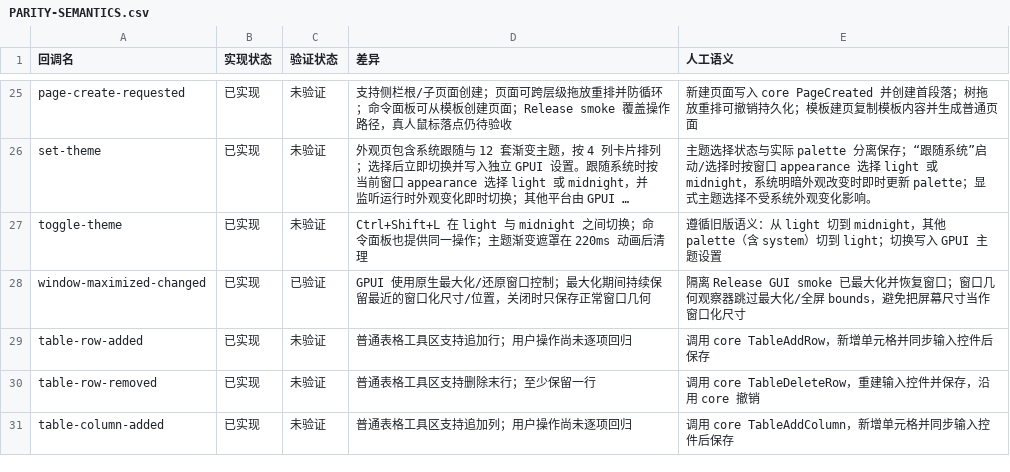
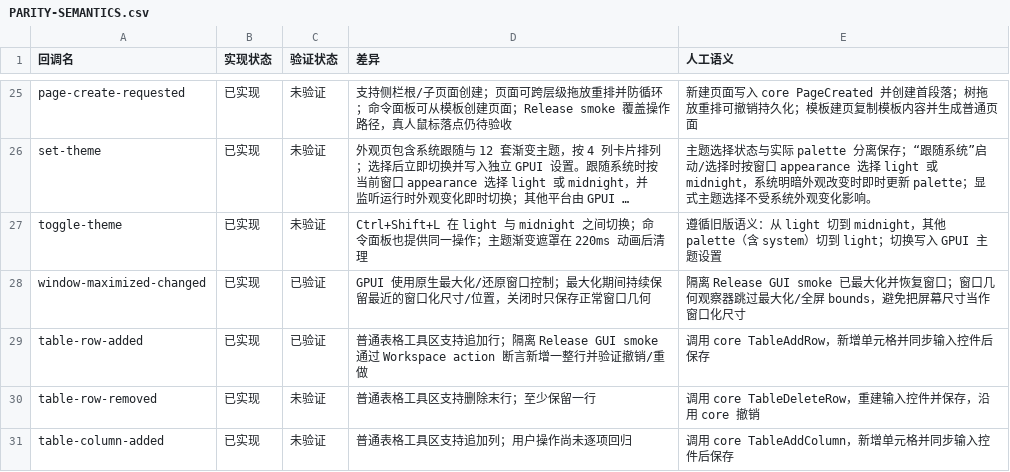
Before and after one commit to PT123123/quire-gpui, a CSV file: docs/PARITY-SEMANTICS.csv, drawn as a sheet; only a part is shown, gaps mark what is left out; long unchanged cells end in ….

Commit message:
verify ordinary table row action

```diff
--- a/docs/PARITY-SEMANTICS.csv
+++ b/docs/PARITY-SEMANTICS.csv
@@ -28,3 +28,3 @@ toggle-theme,已实现,未验证,Ctrl+Shift+L 在 light 与 midnight 之间切
 window-maximized-changed,已实现,已验证,GPUI 使用原生最大化/还原窗口控制；最大化期间持续保留最近的窗口化尺寸/位置，关闭时只保存正常窗口几何,隔离 Release GUI smoke 已最大化并恢复窗口；窗口几何观察器跳过最大化/全屏 bounds，避免把屏幕尺寸当作窗口化尺寸
-table-row-added,已实现,未验证,普通表格工具区支持追加行；用户操作尚未逐项回归,调用 core TableAddRow，新增单元格并同步输入控件后保存
+table-row-added,已实现,已验证,普通表格工具区支持追加行；隔离 Release GUI smoke 通过 Workspace action 断言新增一整行并验证撤销/重做,调用 core TableAddRow，新增单元格并同步输入控件后保存
 table-row-removed,已实现,未验证,普通表格工具区支持删除末行；至少保留一行,调用 core TableDeleteRow，重建输入控件并保存，沿用 core 撤销
```
Also changed, not shown: docs/PARITY.csv, 4 other files.
